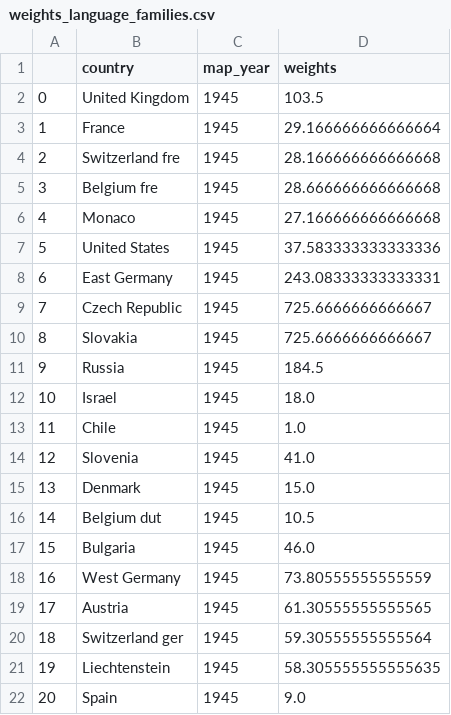
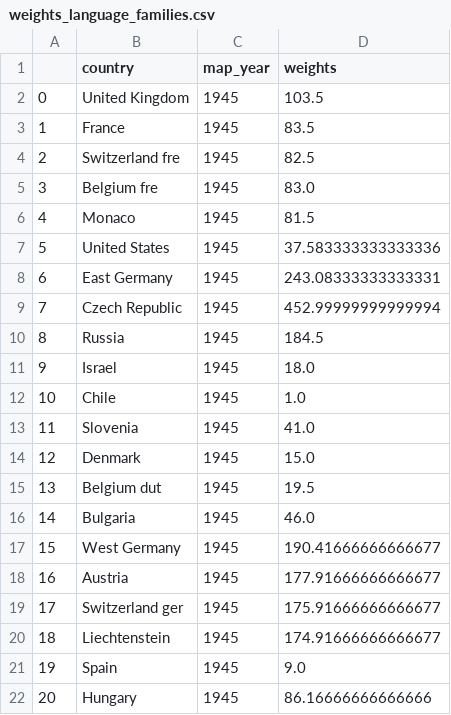
Before and after one commit to panuscha/translation-mapping, a CSV file: weights/weights_language_families.csv, drawn as a sheet; only a part is shown; the diff covers the shown part only.

```diff
--- a/weights/weights_language_families.csv
+++ b/weights/weights_language_families.csv
@@ -2,21 +2,21 @@
 0,United Kingdom,1945,103.5
-1,France,1945,29.166666666666664
-2,Switzerland fre,1945,28.166666666666668
-3,Belgium fre,1945,28.666666666666668
-4,Monaco,1945,27.166666666666668
+1,France,1945,83.5
+2,Switzerland fre,1945,82.5
+3,Belgium fre,1945,83.0
+4,Monaco,1945,81.5
 5,United States,1945,37.583333333333336
 6,East Germany,1945,243.08333333333331
-7,Czech Republic,1945,725.6666666666667
-8,Slovakia,1945,725.6666666666667
-9,Russia,1945,184.5
-10,Israel,1945,18.0
-11,Chile,1945,1.0
-12,Slovenia,1945,41.0
-13,Denmark,1945,15.0
-14,Belgium dut,1945,10.5
-15,Bulgaria,1945,46.0
-16,West Germany,1945,73.80555555555559
-17,Austria,1945,61.30555555555565
-18,Switzerland ger,1945,59.30555555555564
-19,Liechtenstein,1945,58.305555555555635
-20,Spain,1945,9.0
+7,Czech Republic,1945,452.99999999999994
+8,Russia,1945,184.5
+9,Israel,1945,18.0
+10,Chile,1945,1.0
+11,Slovenia,1945,41.0
+12,Denmark,1945,15.0
+13,Belgium dut,1945,19.5
+14,Bulgaria,1945,46.0
+15,West Germany,1945,190.41666666666677
+16,Austria,1945,177.91666666666677
+17,Switzerland ger,1945,175.91666666666677
+18,Liechtenstein,1945,174.91666666666677
+19,Spain,1945,9.0
+20,Hungary,1945,86.16666666666666
```
Also changed, not shown: 49 edited cells elsewhere in this file, 9 other files.
